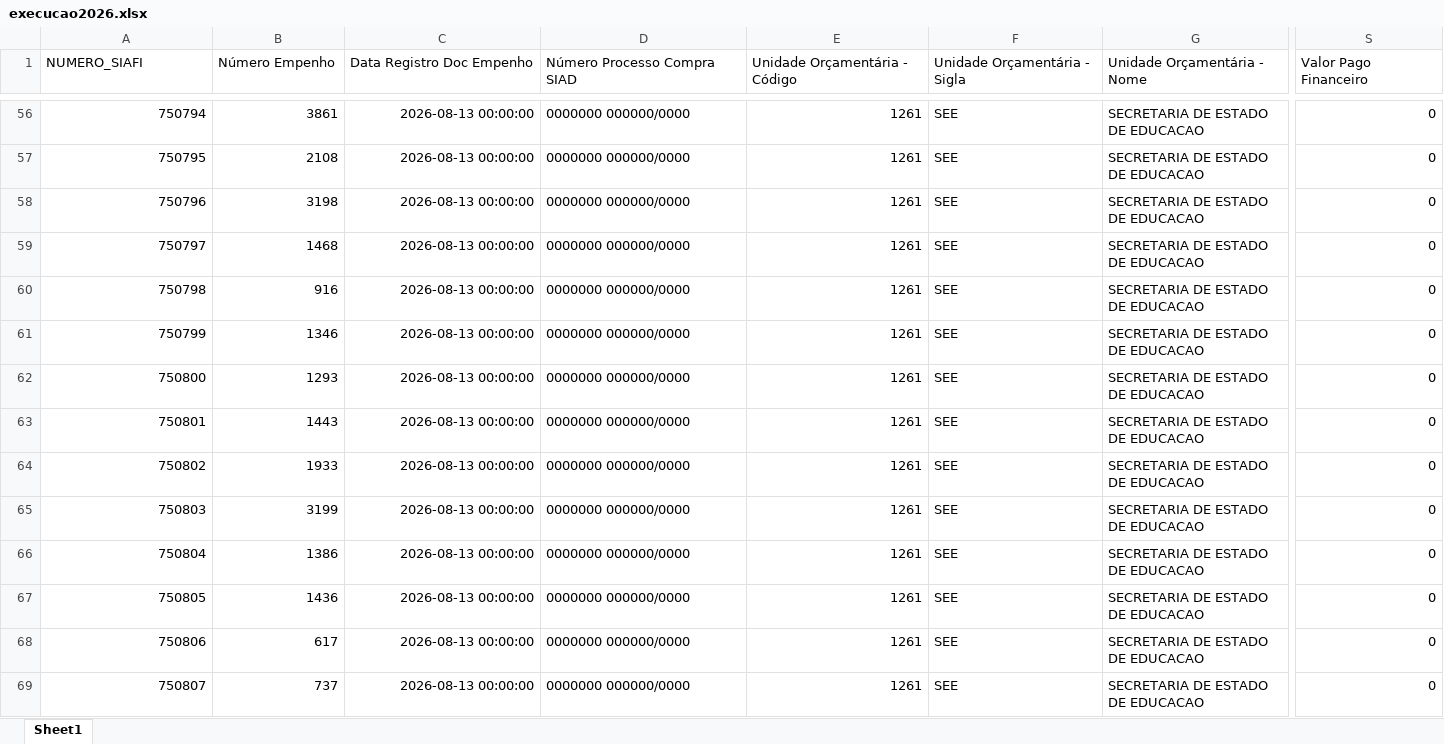
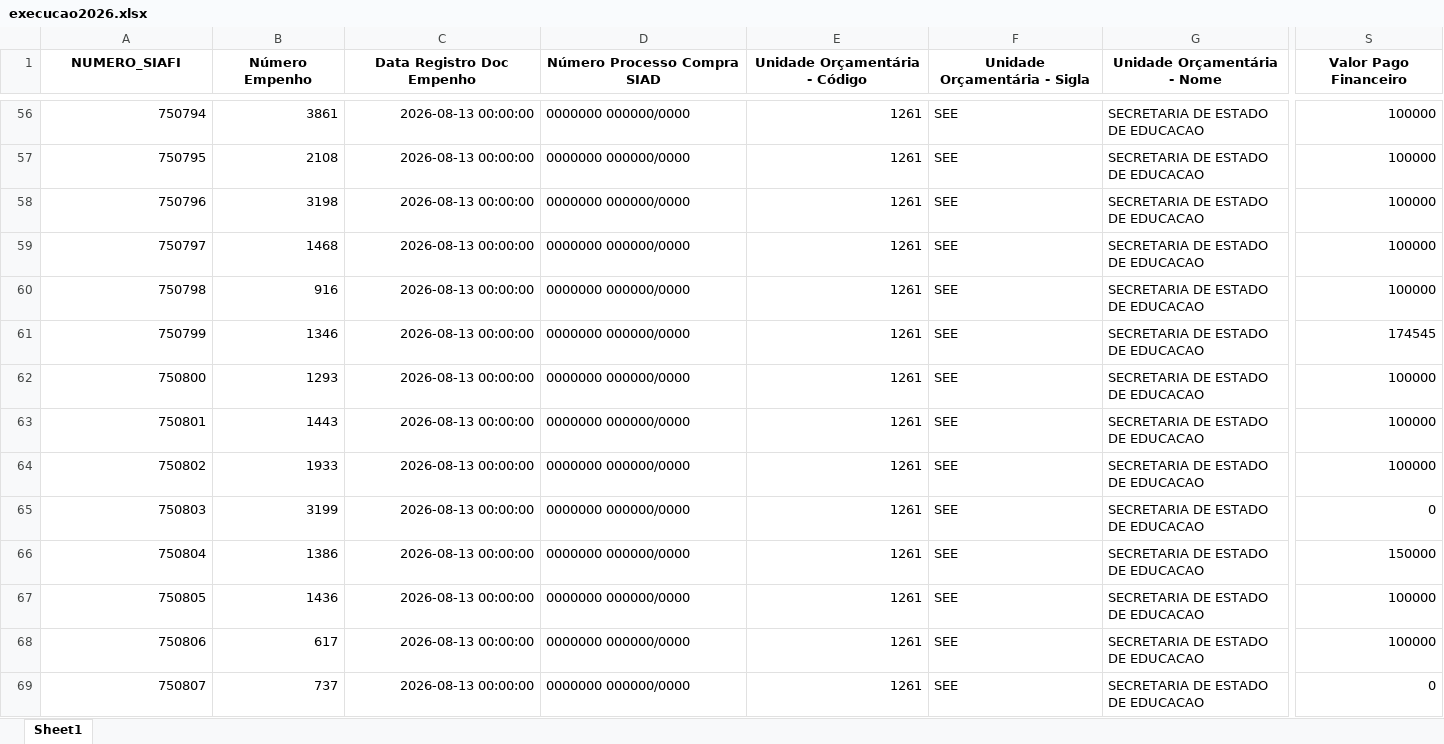
Before and after one commit to transparencia-mg/portal_emendas_estaduais, an Excel workbook: upload/execucao2026.xlsx, sheet Sheet1, drawn as a sheet; only a part is shown, gaps mark what is left out; values as stored, in another font and other column widths than the file's, no borders; the diff covers the shown part only; the diff names each change by its address in the sheet, - before the commit and + after, or states it on an @@ line.

```diff
--- a/upload/execucao2026.xlsx (sheet Sheet1)
+++ b/upload/execucao2026.xlsx (sheet Sheet1)
@@ A1:S1 bold: off → on, alignment: left → center @@
-S56:S60 (Valor Pago Financeiro): 0
+S56:S60 (Valor Pago Financeiro): 100000
-S61 (Valor Pago Financeiro): 0
+S61 (Valor Pago Financeiro): 174545
-S62:S64 (Valor Pago Financeiro): 0
+S62:S64 (Valor Pago Financeiro): 100000
-S66 (Valor Pago Financeiro): 0
+S66 (Valor Pago Financeiro): 150000
-S67:S68 (Valor Pago Financeiro): 0
+S67:S68 (Valor Pago Financeiro): 100000
```
Also changed, not shown: 1145 edited cells and cell formats elsewhere in this sheet, upload/execucao2022.xlsx, upload/execucao2023.xlsx, 6 other files.
